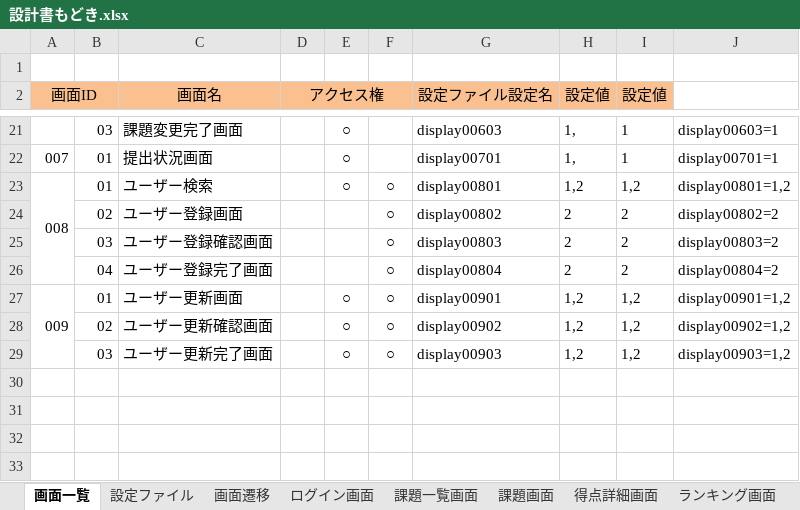
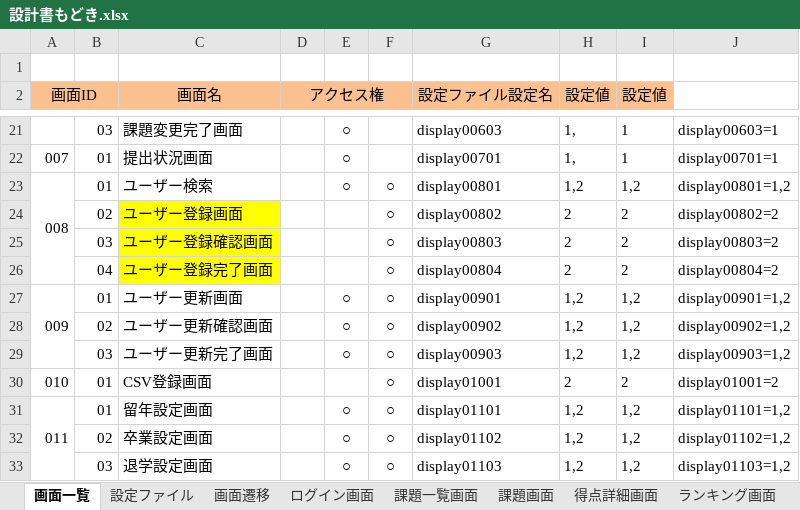
Before and after one commit to nishino-naoyuki/AsoLearning, an Excel workbook: 設計書/設計書もどき.xlsx, sheet 画面一覧, drawn as a sheet; only a part is shown, gaps mark what is left out; values as stored, in another font and other column widths than the file's, no borders; the diff covers the shown part only; the diff names each change by its address in the sheet, - before the commit and + after, or states it on an @@ line.

```diff
--- a/設計書/設計書もどき.xlsx (sheet 画面一覧)
+++ b/設計書/設計書もどき.xlsx (sheet 画面一覧)
-C24:C26 fill: none
+C24:C26 fill: #FFFF00
+row 30: 010 | 01 | CSV登録画面 |  |  | ○ | display01001 | 2 | 2 | display01001=2
+row 31: 011 | 01 | 留年設定画面 |  | ○ | ○ | display01101 | 1,2 | 1,2 | display01101=1,2
+row 32:  | 02 | 卒業設定画面 |  | ○ | ○ | display01102 | 1,2 | 1,2 | display01102=1,2
+row 33:  | 03 | 退学設定画面 |  | ○ | ○ | display01103 | 1,2 | 1,2 | display01103=1,2
```
Also changed, not shown: cell formats elsewhere in this sheet, sheet ユーザー登録, sheet ランキング画面, charts or pictures, 34 other files.
